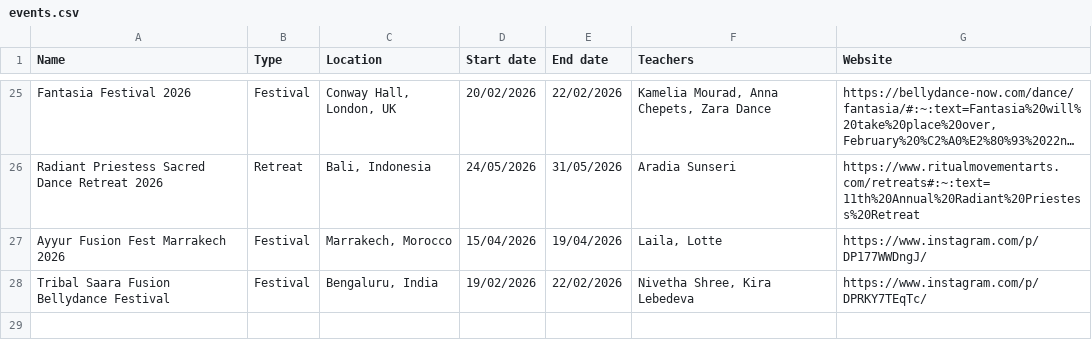
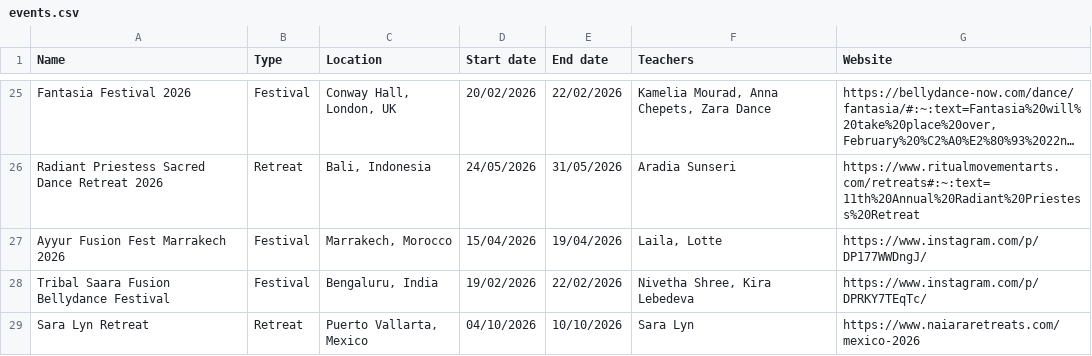
Before and after one commit to satavisha/TFBDMap3, a CSV file: public/data/events.csv, drawn as a sheet; only a part is shown, gaps mark what is left out; long unchanged cells end in ….

Commit message:
adding sara lyn mexico 2026

```diff
--- a/public/data/events.csv
+++ b/public/data/events.csv
@@ -28 +28,2 @@ Ayyur Fusion Fest Marrakech 2026,Festival,"Marrakech, Morocco",15/04/2026,19/04/
 Tribal Saara Fusion Bellydance Festival,Festival,"Bengaluru, India",19/02/2026,22/02/2026,"Nivetha Shree, Kira Lebedeva",https://www.instagram.com/p/DPRKY7TEqTc/
+Sara Lyn Retreat,Retreat,"Puerto Vallarta, Mexico",04/10/2026,10/10/2026,Sara Lyn,https://www.naiararetreats.com/mexico-2026
```
